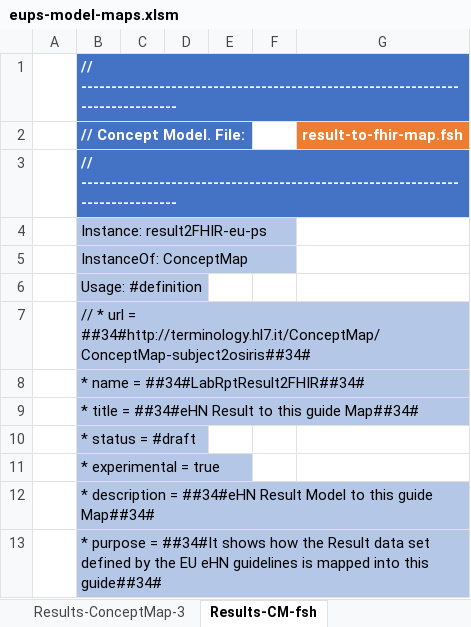
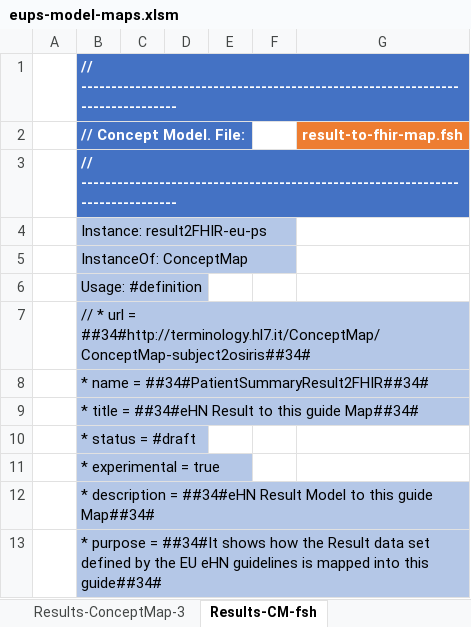
Before and after one commit to carmoao/XpanDH-PS, an Excel workbook: src-models/eups-model-maps.xlsm, sheet Results-CM-fsh, drawn as a sheet; only a part is shown; values as stored, in another font and other column widths than the file's, no borders; charts and pictures not drawn; the diff names each change by its address in the sheet, - before the commit and + after, or states it on an @@ line.

```diff
--- a/src-models/eups-model-maps.xlsm (sheet Results-CM-fsh)
+++ b/src-models/eups-model-maps.xlsm (sheet Results-CM-fsh)
-B8 (// Concept Model. File:): * name = ##34#LabRptResult2FHIR##34#
+B8 (// Concept Model. File:): * name = ##34#PatientSummaryResult2FHIR##34#
```
Also changed, not shown: sheet PS-ConceptMap-1, sheet PS-CM-fsh, sheet PS, sheet PS-fsh, sheet Body, sheet PS-ConceptMap-2, 8 more sheets, formulas that keep their value, 2 other files.
